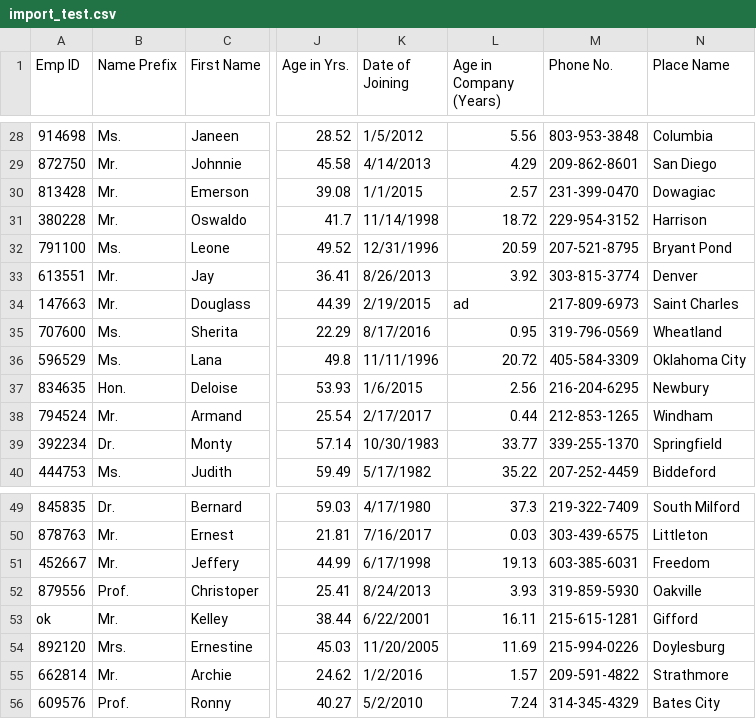
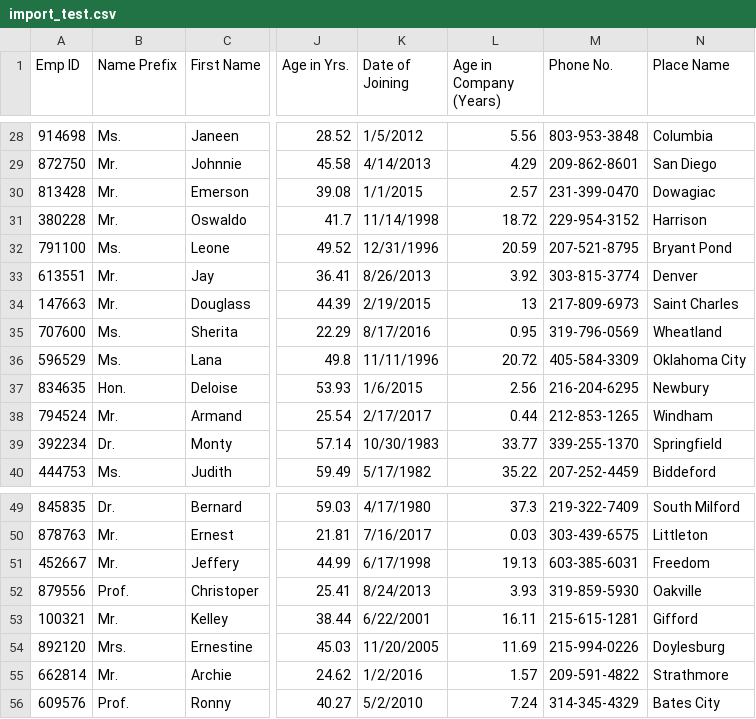
Before and after one commit to maqndon/lbx, a CSV file: public/import_test.csv, drawn as a sheet; only a part is shown, gaps mark what is left out; the diff names each change by its address in the sheet, - before the commit and + after, or states it on an @@ line.

```diff
--- a/public/import_test.csv
+++ b/public/import_test.csv
-L34 (Age in Company (Years)): ad
+L34 (Age in Company (Years)): 13
-A53 (Emp ID): ok
+A53 (Emp ID): 100321
```
Also changed, not shown: 2 other files.
